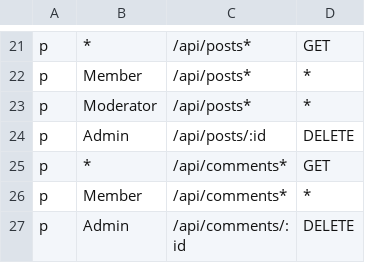
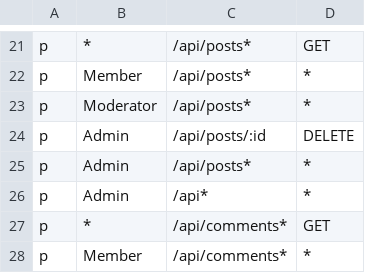
Before and after one commit to jelenaseka/PlantForMe, a CSV file: user-microservice/policy.csv, drawn as a sheet; only a part is shown, gaps mark what is left out; the shorter side is filled out with more unchanged rows; the diff names each change by its address in the sheet, - before the commit and + after, or states it on an @@ line.

```diff
--- a/user-microservice/policy.csv
+++ b/user-microservice/policy.csv
+row 25: p | Admin | /api/posts* | *
+row 26: p | Admin | /api* | *
```
Also changed, not shown: 35 other files.
